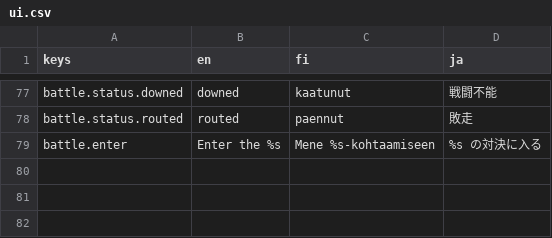
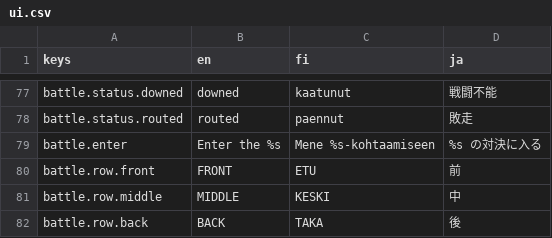
Before and after one commit to mbace1/piritori-eden, a CSV file: godot/locale/ui.csv, drawn as a sheet; only a part is shown, gaps mark what is left out.

```diff
--- a/godot/locale/ui.csv
+++ b/godot/locale/ui.csv
@@ -79 +79,4 @@ battle.status.routed,routed,paennut,敗走
 battle.enter,Enter the %s,Mene %s-kohtaamiseen,%s の対決に入る
+battle.row.front,FRONT,ETU,前
+battle.row.middle,MIDDLE,KESKI,中
+battle.row.back,BACK,TAKA,後
```
Also changed, not shown: 2 other files.
